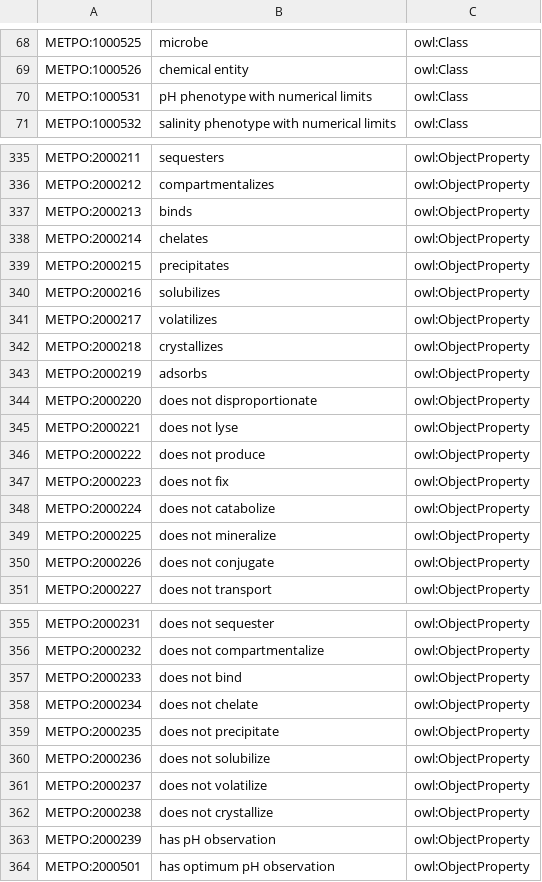
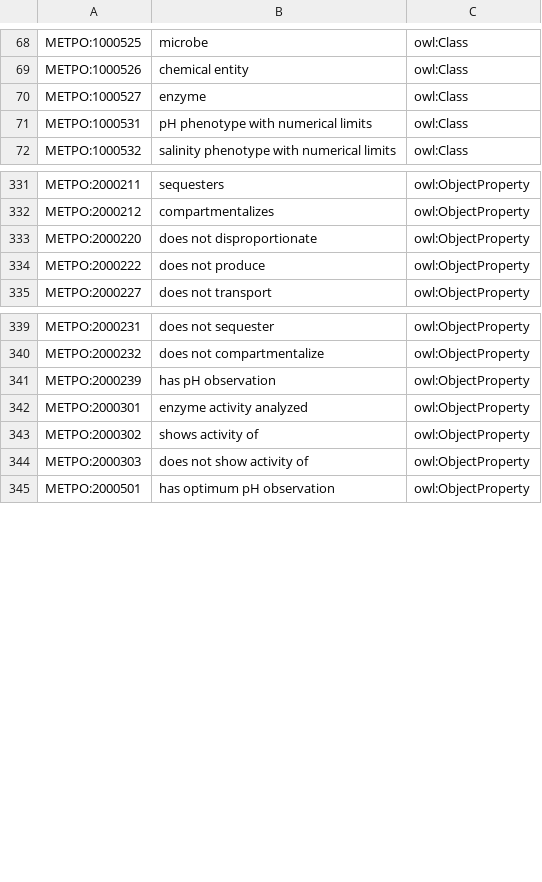
Before and after one commit to berkeleybop/metpo, a TSV file: src/templates/stubs.tsv, drawn as a sheet; only a part is shown, gaps mark what is left out; removed rows and columns are numbered as before the commit, all else as after; the diff covers the shown part only; the diff names each change by its address in the sheet, - before the commit and + after, or states it on an @@ line.

```diff
--- a/src/templates/stubs.tsv
+++ b/src/templates/stubs.tsv
+row 70: METPO:1000527 | enzyme | owl:Class
-row 337: METPO:2000213 | binds | owl:ObjectProperty
-row 338: METPO:2000214 | chelates | owl:ObjectProperty
-row 339: METPO:2000215 | precipitates | owl:ObjectProperty
-row 340: METPO:2000216 | solubilizes | owl:ObjectProperty
-row 341: METPO:2000217 | volatilizes | owl:ObjectProperty
-row 342: METPO:2000218 | crystallizes | owl:ObjectProperty
-row 343: METPO:2000219 | adsorbs | owl:ObjectProperty
-row 345: METPO:2000221 | does not lyse | owl:ObjectProperty
-row 347: METPO:2000223 | does not fix | owl:ObjectProperty
-row 348: METPO:2000224 | does not catabolize | owl:ObjectProperty
-row 349: METPO:2000225 | does not mineralize | owl:ObjectProperty
-row 350: METPO:2000226 | does not conjugate | owl:ObjectProperty
-row 357: METPO:2000233 | does not bind | owl:ObjectProperty
-row 358: METPO:2000234 | does not chelate | owl:ObjectProperty
-row 359: METPO:2000235 | does not precipitate | owl:ObjectProperty
-row 360: METPO:2000236 | does not solubilize | owl:ObjectProperty
-row 361: METPO:2000237 | does not volatilize | owl:ObjectProperty
-row 362: METPO:2000238 | does not crystallize | owl:ObjectProperty
+row 342: METPO:2000301 | enzyme activity analyzed | owl:ObjectProperty
+row 343: METPO:2000302 | shows activity of | owl:ObjectProperty
+row 344: METPO:2000303 | does not show activity of | owl:ObjectProperty
```
Also changed, not shown: 5 removed rows and 1 edited cell elsewhere in this file, src/templates/metpo-properties.tsv, src/templates/metpo_sheet.tsv, 21 other files.
